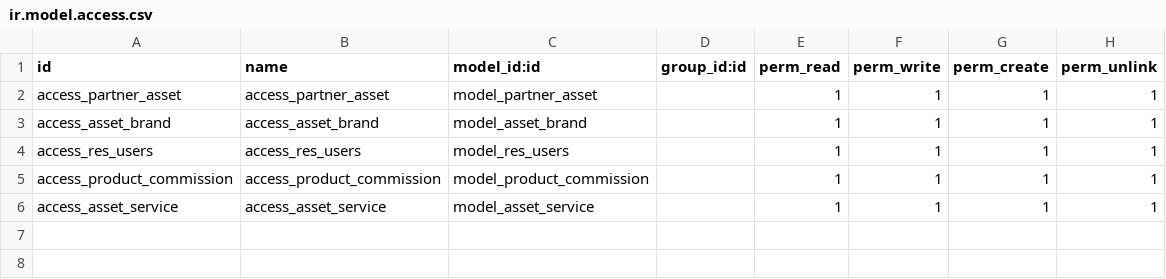
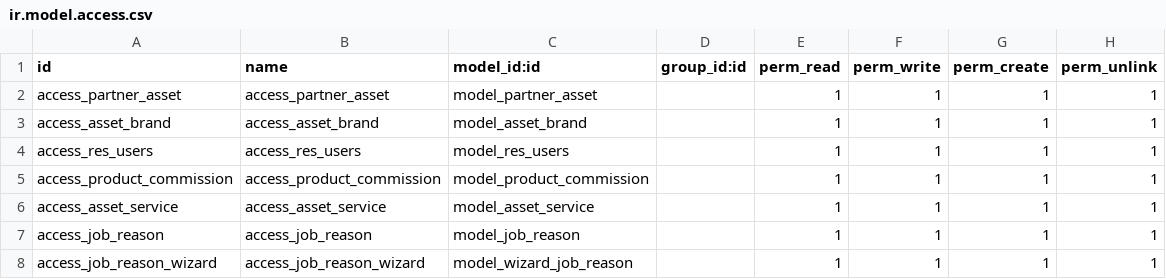
Before and after one commit to rajan-s-eng/ac_service, a CSV file: security/ir.model.access.csv, drawn as a sheet; the diff names each change by its address in the sheet, - before the commit and + after, or states it on an @@ line.

Commit message:
create wizard for job reason

```diff
--- a/security/ir.model.access.csv
+++ b/security/ir.model.access.csv
+row 7: access_job_reason | access_job_reason | model_job_reason |  | 1 | 1 | 1 | 1
+row 8: access_job_reason_wizard | access_job_reason_wizard | model_wizard_job_reason |  | 1 | 1 | 1 | 1
```
Also changed, not shown: 14 other files.
